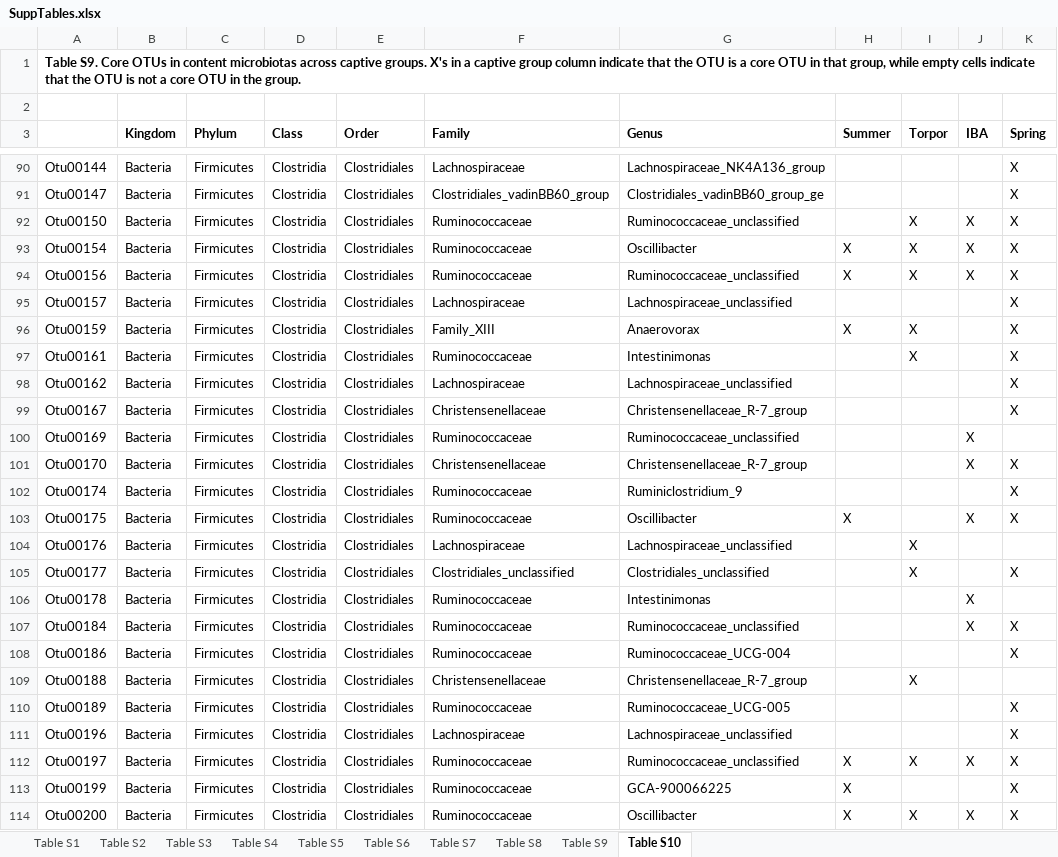
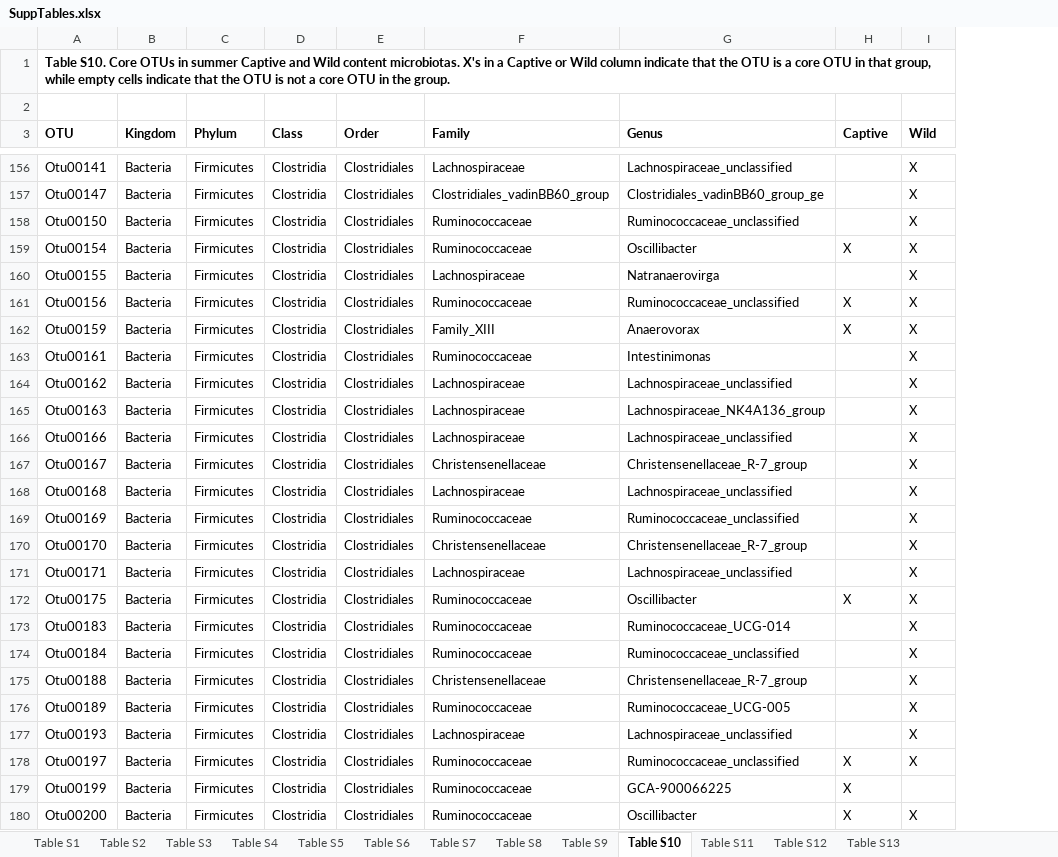
Before and after one commit to ednachiang/CaptiveWild, an Excel workbook: FigsTables/SuppTables.xlsx, sheet Table S10, drawn as a sheet; only a part is shown, gaps mark what is left out; values as stored, in another font and other column widths than the file's, no borders; removed rows and columns are numbered as before the commit, all else as after; the diff covers the shown part only; the diff names each change by its address in the sheet, - before the commit and + after, or states it on an @@ line.

Commit message:
Added effect size/power tables; reorganized

```diff
--- a/FigsTables/SuppTables.xlsx (sheet Table S10)
+++ b/FigsTables/SuppTables.xlsx (sheet Table S10)
+sheet tab: Table S11
+sheet tab: Table S12
+sheet tab: Table S13
-column I (Torpor), rows 92-94: all X; rows 96-97: X | X; row 105: X; rows 109-114: X |  |  | X |  | X
-column J (IBA), rows 92-94: all X; rows 100-103: X | X |  | X; row 107: X; rows 112-114: X |  | X
-A1 (OTU): Table S9. Core OTUs in content microbiotas across captive groups. X's in a captive group column indicate…
+A1 (OTU): Table S10. Core OTUs in summer Captive and Wild content microbiotas. X's in a Captive or Wild column indicate…
-A3: (empty)
+A3: OTU
-H3: Summer
+H3: Captive
-I3: Spring
+I3: Wild
-A156 (OTU): Otu00144
+A156 (OTU): Otu00141
-G156 (Genus): Lachnospiraceae_NK4A136_group
+G156 (Genus): Lachnospiraceae_unclassified
+row 160: Otu00155 | Bacteria | Firmicutes | Clostridia | Clostridiales | Lachnospiraceae | Natranaerovirga |  | X
-row 95: Otu00157 | Bacteria | Firmicutes | Clostridia | Clostridiales | Lachnospiraceae | Lachnospiraceae_unclassified |  |  |  | X
+row 165: Otu00163 | Bacteria | Firmicutes | Clostridia | Clostridiales | Lachnospiraceae | Lachnospiraceae_NK4A136_group |  | X
+row 166: Otu00166 | Bacteria | Firmicutes | Clostridia | Clostridiales | Lachnospiraceae | Lachnospiraceae_unclassified |  | X
+row 168: Otu00168 | Bacteria | Firmicutes | Clostridia | Clostridiales | Lachnospiraceae | Lachnospiraceae_unclassified |  | X
-I169 (Wild): (empty)
+I169 (Wild): X
-A171 (OTU): Otu00174
+A171 (OTU): Otu00171
-F171 (Family): Ruminococcaceae
+F171 (Family): Lachnospiraceae
-G171 (Genus): Ruminiclostridium_9
+G171 (Genus): Lachnospiraceae_unclassified
-row 104: Otu00176 | Bacteria | Firmicutes | Clostridia | Clostridiales | Lachnospiraceae | Lachnospiraceae_unclassified |  | X
-A173 (OTU): Otu00177
+A173 (OTU): Otu00183
-F173 (Family): Clostridiales_unclassified
+F173 (Family): Ruminococcaceae
-G173 (Genus): Clostridiales_unclassified
+G173 (Genus): Ruminococcaceae_UCG-014
-row 106: Otu00178 | Bacteria | Firmicutes | Clostridia | Clostridiales | Ruminococcaceae | Intestinimonas |  |  | X
-row 108: Otu00186 | Bacteria | Firmicutes | Clostridia | Clostridiales | Ruminococcaceae | Ruminococcaceae_UCG-004 |  |  |  | X
-I175 (Wild): (empty)
+I175 (Wild): X
-A177 (OTU): Otu00196
+A177 (OTU): Otu00193
-I179 (Wild): X
+I179 (Wild): (empty)
```
Also changed, not shown: 192 added rows, 19 removed rows and 116 edited cells elsewhere in this sheet, sheet Table S7, sheet Table S6, sheet Table S9, sheet Table S8, sheet Table S5, sheet Table S4.
